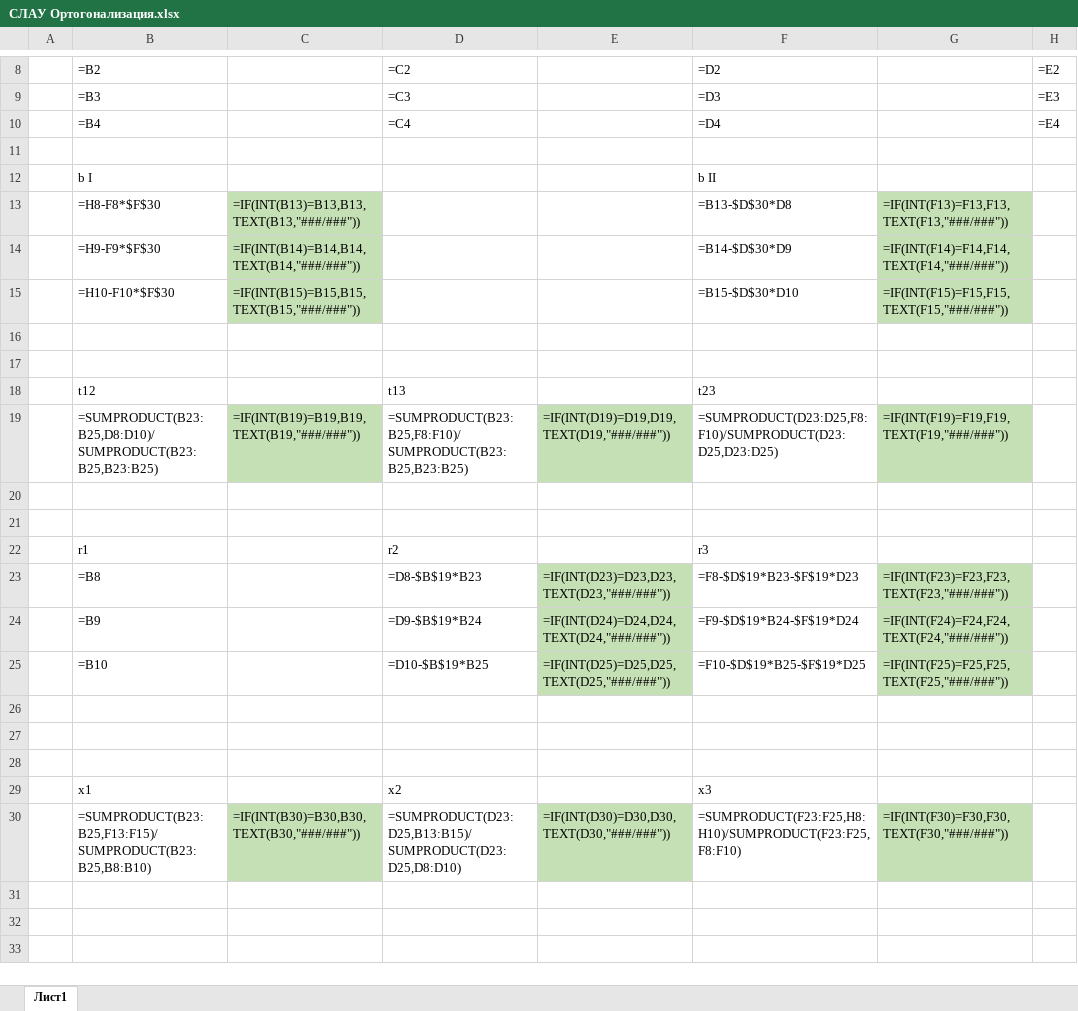
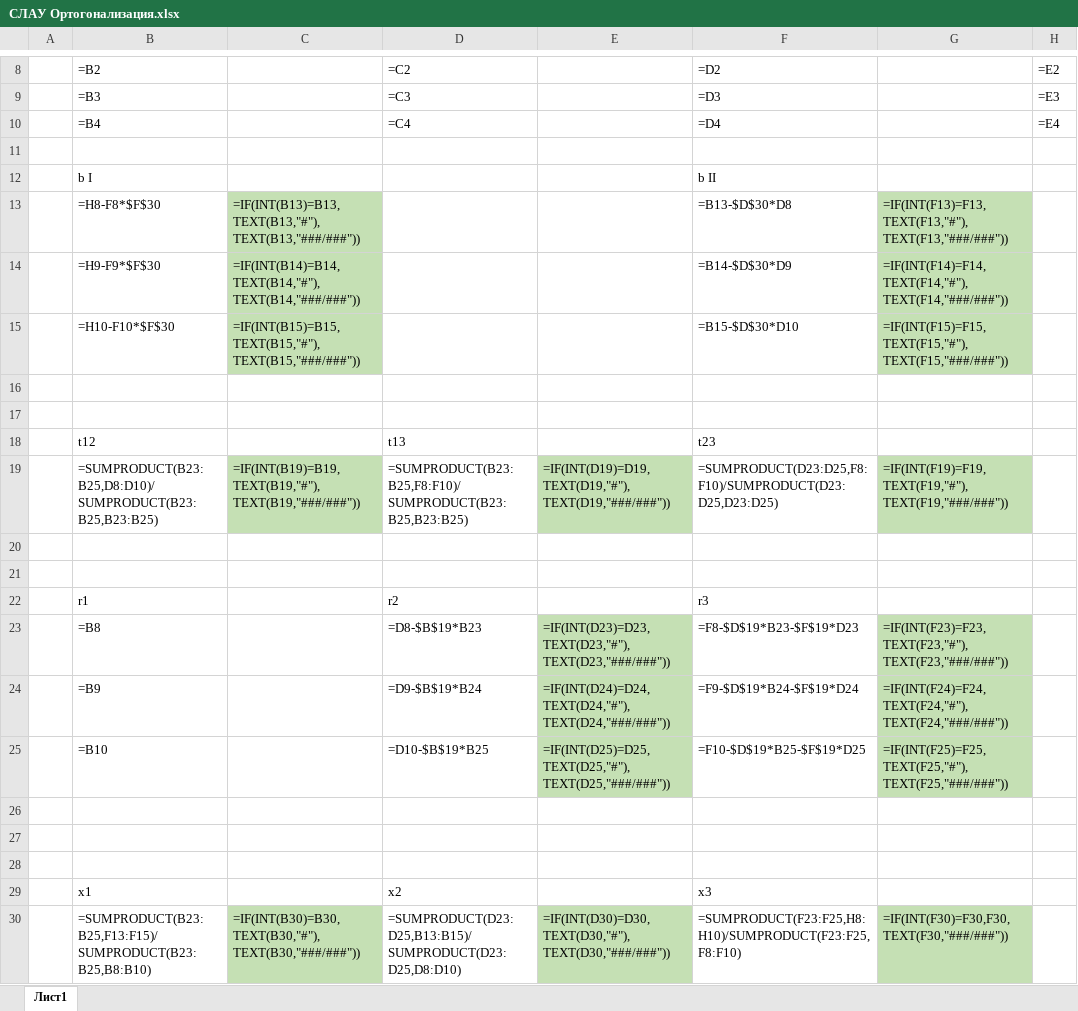
Before and after one commit to l4nzel0d/------, an Excel workbook: СЛАУ Ортогонализация.xlsx, sheet Лист1, drawn as a sheet; only a part is shown, gaps mark what is left out; values as stored, in another font and other column widths than the file's, no borders; formulas are shown in place of their values; the diff names each change by its address in the sheet, - before the commit and + after, or states it on an @@ line.

```diff
--- a/СЛАУ Ортогонализация.xlsx (sheet Лист1)
+++ b/СЛАУ Ортогонализация.xlsx (sheet Лист1)
-C13: =IF(INT(B13)=B13,B13,TEXT(B13,"###/###"))
+C13: =IF(INT(B13)=B13,TEXT(B13,"#"),TEXT(B13,"###/###"))
-G13: =IF(INT(F13)=F13,F13,TEXT(F13,"###/###"))
+G13: =IF(INT(F13)=F13,TEXT(F13,"#"),TEXT(F13,"###/###"))
-C14: =IF(INT(B14)=B14,B14,TEXT(B14,"###/###"))
+C14: =IF(INT(B14)=B14,TEXT(B14,"#"),TEXT(B14,"###/###"))
-G14: =IF(INT(F14)=F14,F14,TEXT(F14,"###/###"))
+G14: =IF(INT(F14)=F14,TEXT(F14,"#"),TEXT(F14,"###/###"))
-C15: =IF(INT(B15)=B15,B15,TEXT(B15,"###/###"))
+C15: =IF(INT(B15)=B15,TEXT(B15,"#"),TEXT(B15,"###/###"))
-G15: =IF(INT(F15)=F15,F15,TEXT(F15,"###/###"))
+G15: =IF(INT(F15)=F15,TEXT(F15,"#"),TEXT(F15,"###/###"))
-C19: =IF(INT(B19)=B19,B19,TEXT(B19,"###/###"))
+C19: =IF(INT(B19)=B19,TEXT(B19,"#"),TEXT(B19,"###/###"))
-E19: =IF(INT(D19)=D19,D19,TEXT(D19,"###/###"))
+E19: =IF(INT(D19)=D19,TEXT(D19,"#"),TEXT(D19,"###/###"))
-G19: =IF(INT(F19)=F19,F19,TEXT(F19,"###/###"))
+G19: =IF(INT(F19)=F19,TEXT(F19,"#"),TEXT(F19,"###/###"))
-E23: =IF(INT(D23)=D23,D23,TEXT(D23,"###/###"))
+E23: =IF(INT(D23)=D23,TEXT(D23,"#"),TEXT(D23,"###/###"))
-G23: =IF(INT(F23)=F23,F23,TEXT(F23,"###/###"))
+G23: =IF(INT(F23)=F23,TEXT(F23,"#"),TEXT(F23,"###/###"))
-E24: =IF(INT(D24)=D24,D24,TEXT(D24,"###/###"))
+E24: =IF(INT(D24)=D24,TEXT(D24,"#"),TEXT(D24,"###/###"))
-G24: =IF(INT(F24)=F24,F24,TEXT(F24,"###/###"))
+G24: =IF(INT(F24)=F24,TEXT(F24,"#"),TEXT(F24,"###/###"))
-E25: =IF(INT(D25)=D25,D25,TEXT(D25,"###/###"))
+E25: =IF(INT(D25)=D25,TEXT(D25,"#"),TEXT(D25,"###/###"))
-G25: =IF(INT(F25)=F25,F25,TEXT(F25,"###/###"))
+G25: =IF(INT(F25)=F25,TEXT(F25,"#"),TEXT(F25,"###/###"))
-C30: =IF(INT(B30)=B30,B30,TEXT(B30,"###/###"))
+C30: =IF(INT(B30)=B30,TEXT(B30,"#"),TEXT(B30,"###/###"))
-E30: =IF(INT(D30)=D30,D30,TEXT(D30,"###/###"))
+E30: =IF(INT(D30)=D30,TEXT(D30,"#"),TEXT(D30,"###/###"))
```
Also changed, not shown: СЛАУ Метод Гаусса.xlsx.
